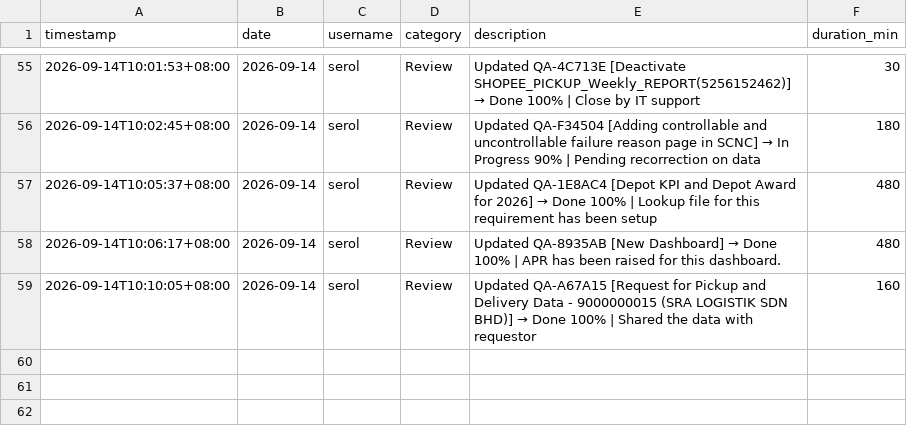
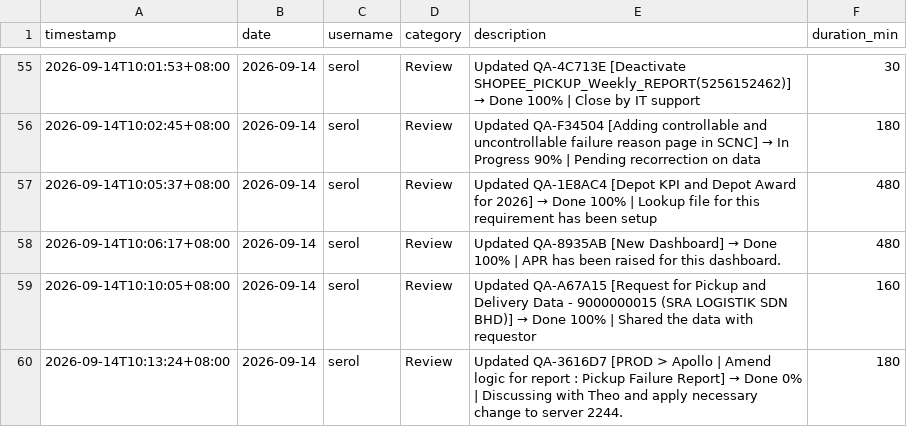
Before and after one commit to serol13/MY_opsX, a CSV file: activity_log.csv, drawn as a sheet; only a part is shown, gaps mark what is left out; the diff names each change by its address in the sheet, - before the commit and + after, or states it on an @@ line.

Commit message:
[ACTIVITY] serol — 2026-09-14

```diff
--- a/activity_log.csv
+++ b/activity_log.csv
+row 60: 2026-09-14T10:13:24+08:00 | 2026-09-14 | serol | Review | Updated QA-3616D7 [PROD > Apollo | Amend logic for report : Pickup Failure Report] → Done 0% | Discussing with Theo and apply necessary change to server 2244. | 180
```
